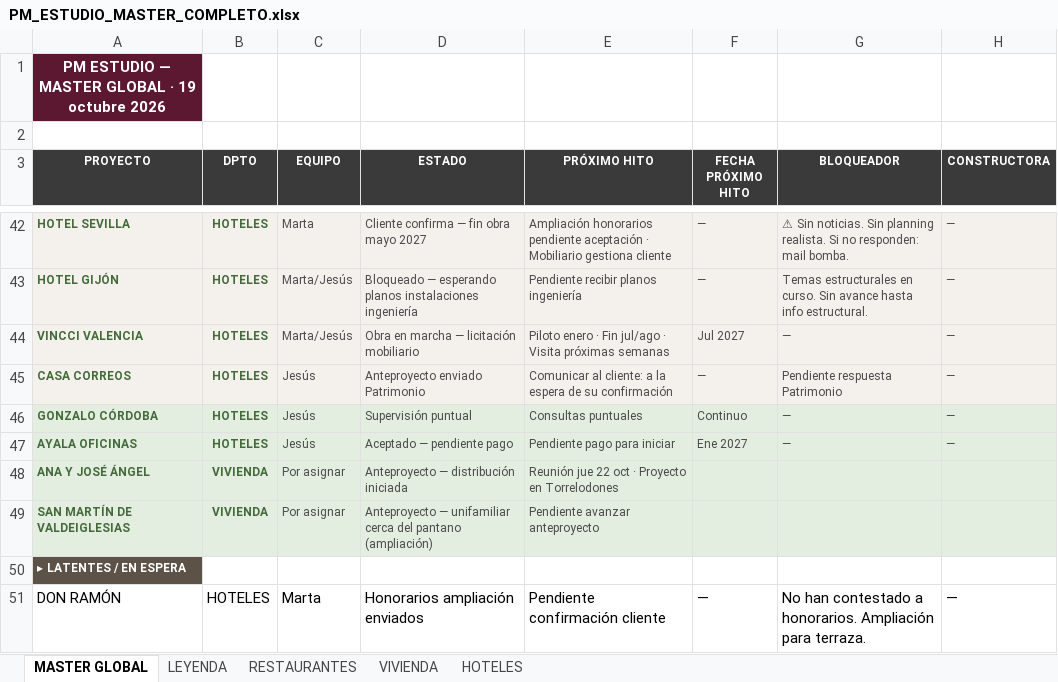
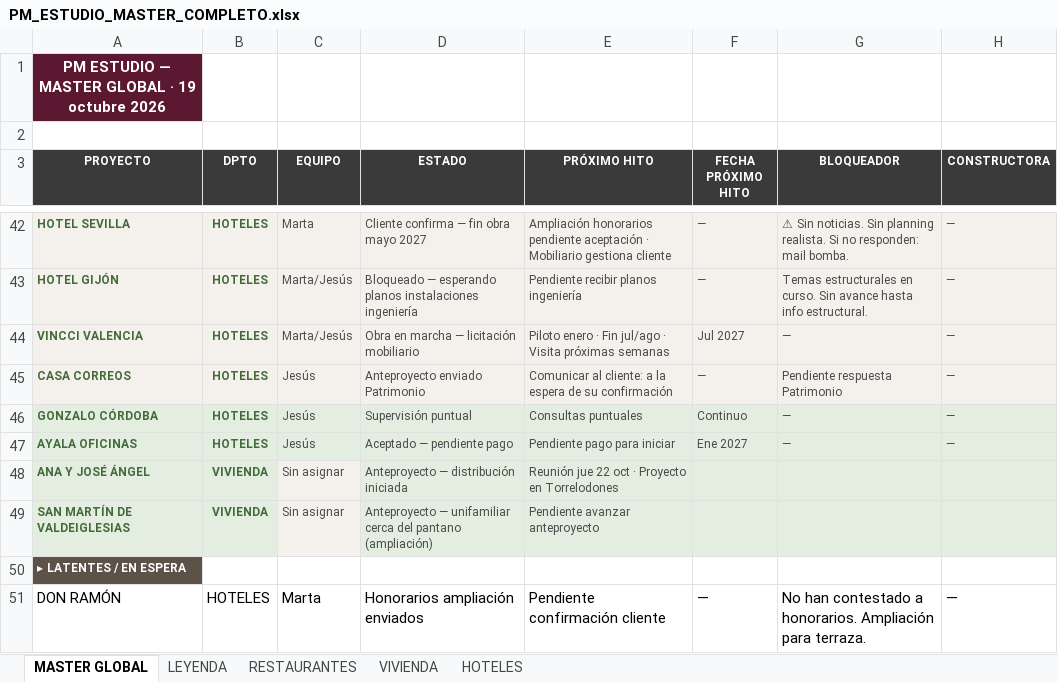
Before and after one commit to javierjimenezcisneros-create/apds-pm-estudio, an Excel workbook: PM_ESTUDIO_MASTER_COMPLETO.xlsx, sheet MASTER GLOBAL, drawn as a sheet; only a part is shown, gaps mark what is left out; values as stored, in another font and other column widths than the file's, no borders; the diff names each change by its address in the sheet, - before the commit and + after, or states it on an @@ line.

```diff
--- a/PM_ESTUDIO_MASTER_COMPLETO.xlsx (sheet MASTER GLOBAL)
+++ b/PM_ESTUDIO_MASTER_COMPLETO.xlsx (sheet MASTER GLOBAL)
-C48:C49 (EQUIPO): Por asignar
+C48:C49 (EQUIPO): Sin asignar
```
Also changed, not shown: sheet HOTELES.
